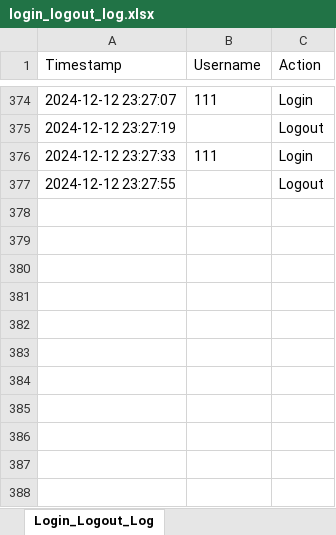
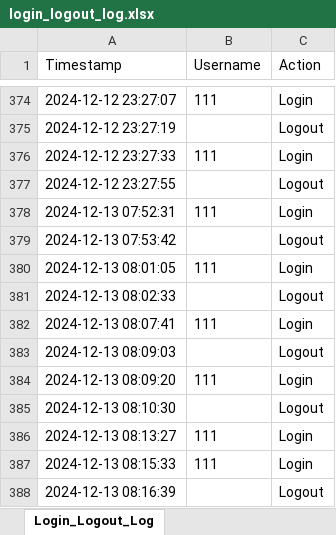
Before and after one commit to NickZuidema/SUHR-System, an Excel workbook: logs/login_logout_log.xlsx, sheet Login_Logout_Log, drawn as a sheet; only a part is shown, gaps mark what is left out; values as stored, in another font and other column widths than the file's, no borders; the diff names each change by its address in the sheet, - before the commit and + after, or states it on an @@ line.

```diff
--- a/logs/login_logout_log.xlsx (sheet Login_Logout_Log)
+++ b/logs/login_logout_log.xlsx (sheet Login_Logout_Log)
+row 378: 2024-12-13 07:52:31 | 111 | Login
+row 379: 2024-12-13 07:53:42 |  | Logout
+row 380: 2024-12-13 08:01:05 | 111 | Login
+row 381: 2024-12-13 08:02:33 |  | Logout
+row 382: 2024-12-13 08:07:41 | 111 | Login
+row 383: 2024-12-13 08:09:03 |  | Logout
+row 384: 2024-12-13 08:09:20 | 111 | Login
+row 385: 2024-12-13 08:10:30 |  | Logout
+row 386: 2024-12-13 08:13:27 | 111 | Login
+row 387: 2024-12-13 08:15:33 | 111 | Login
+row 388: 2024-12-13 08:16:39 |  | Logout
```
Also changed, not shown: 6 other files.
